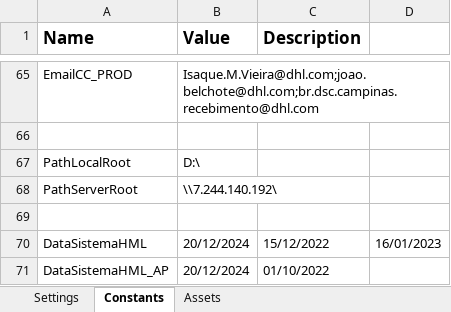
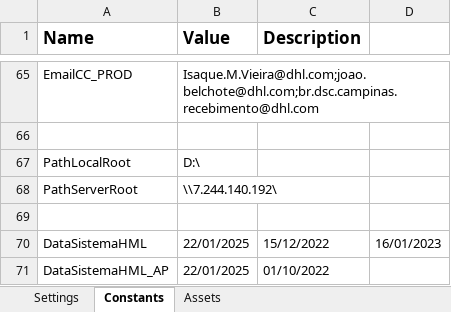
Before and after one commit to earq-consultoria/RPA_DHL_Oracle, an Excel workbook: Data/Config.xlsx, sheet Constants, drawn as a sheet; only a part is shown, gaps mark what is left out; values as stored, in another font and other column widths than the file's, no borders; the diff names each change by its address in the sheet, - before the commit and + after, or states it on an @@ line.

```diff
--- a/Data/Config.xlsx (sheet Constants)
+++ b/Data/Config.xlsx (sheet Constants)
-B70:B71 (Value): 20/12/2024
+B70:B71 (Value): 22/01/2025
```
Also changed, not shown: sheet Settings, Data/Parametrização RPA.xlsx, 10 other files.
